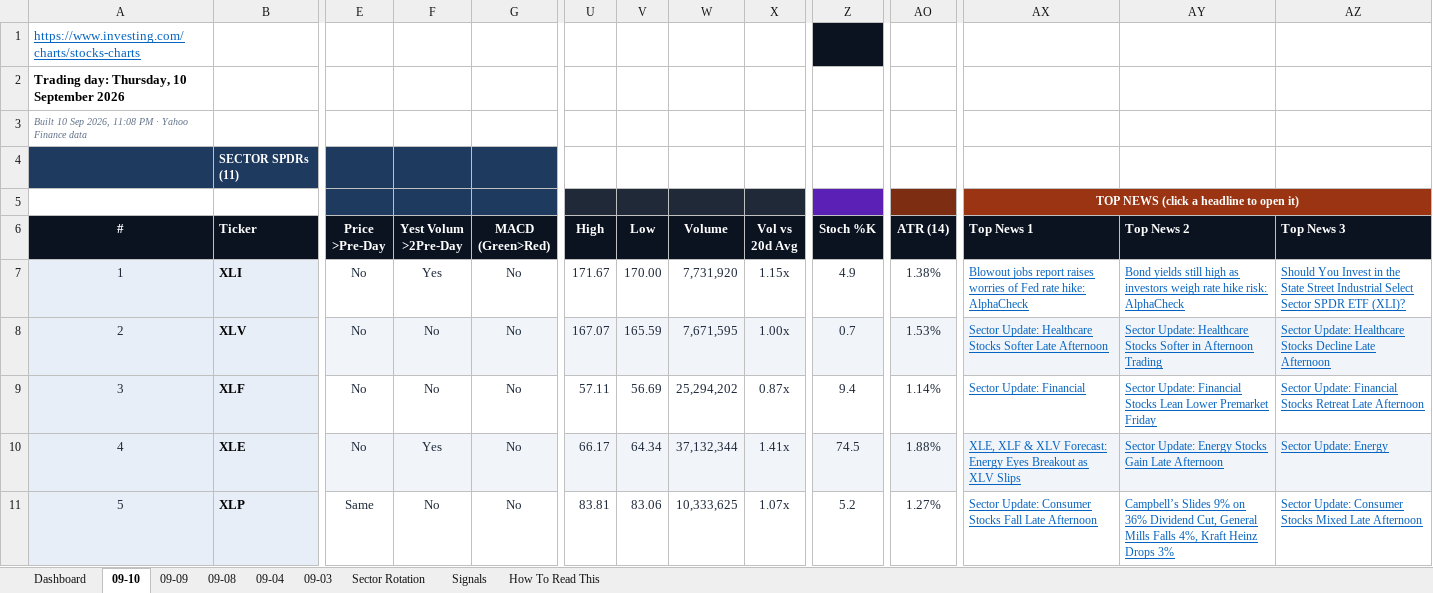
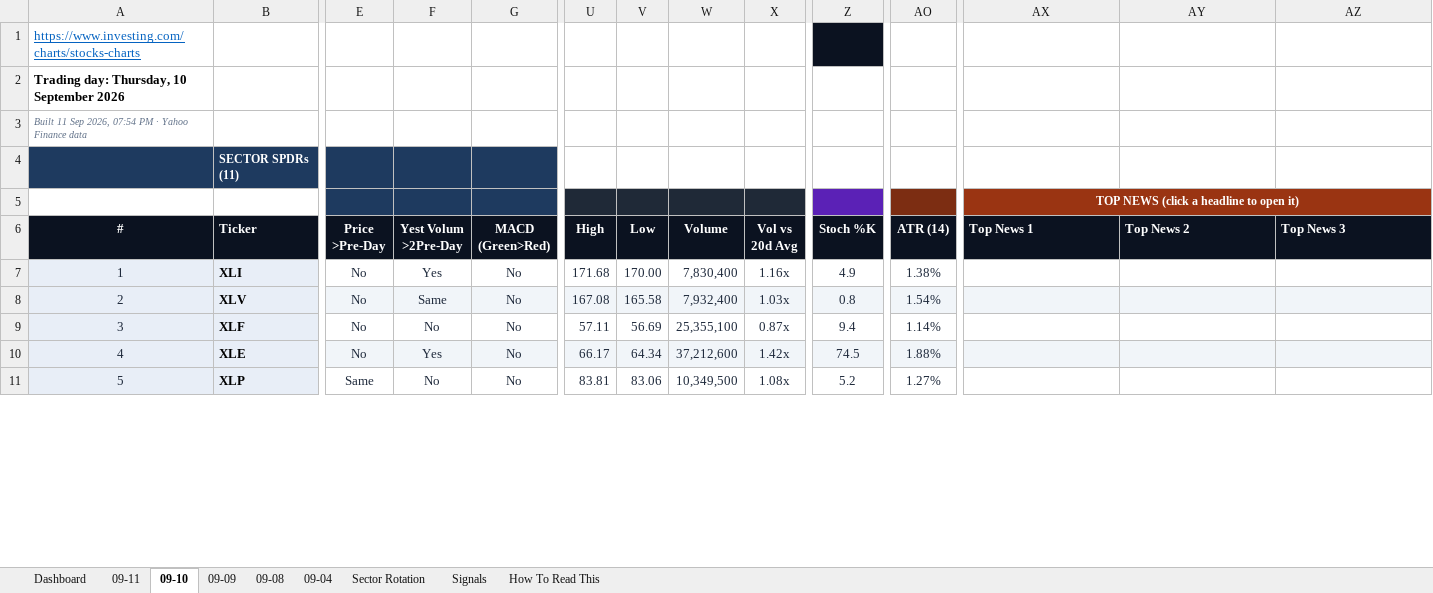
Before and after one commit to GeoWizard4645/Stock-Analysis-for-my-Grandpa, an Excel workbook: docs/data/latest.xlsx, sheet 09-10, drawn as a sheet; only a part is shown, gaps mark what is left out; values as stored, in another font and other column widths than the file's, no borders; conditional formats not drawn; the diff covers the shown part only; the diff names each change by its address in the sheet, - before the commit and + after, or states it on an @@ line.

```diff
--- a/docs/data/latest.xlsx (sheet 09-10)
+++ b/docs/data/latest.xlsx (sheet 09-10)
-sheet tab: 09-03
+sheet tab: 09-11
-A3 (#): Built 10 Sep 2026, 11:08 PM ·…
+A3 (#): Built 11 Sep 2026, 07:54 PM ·…
-U7 (High): 171.67
+U7 (High): 171.68
-W7 (Volume): 7,731,920
+W7 (Volume): 7,830,400
-X7 (Vol vs 20d Avg): 1.15x
+X7 (Vol vs 20d Avg): 1.16x
-AX7 (Top News 1): Blowout jobs report raises worries of Fed rate hike: AlphaCheck
+AX7 (Top News 1): (empty)
-AY7 (Top News 2): Bond yields still high as investors weigh rate hike risk: AlphaCheck
+AY7 (Top News 2): (empty)
-AZ7 (Top News 3): Should You Invest in the State Street Industrial Select Sector SPDR ETF (XLI)?
+AZ7 (Top News 3): (empty)
-F8 (Yest Volum >2Pre-Day): No
+F8 (Yest Volum >2Pre-Day): Same
-U8 (High): 167.07
+U8 (High): 167.08
-V8 (Low): 165.59
+V8 (Low): 165.58
-W8 (Volume): 7,671,595
+W8 (Volume): 7,932,400
-X8 (Vol vs 20d Avg): 1.00x
+X8 (Vol vs 20d Avg): 1.03x
-Z8 (Stoch %K): 0.7
+Z8 (Stoch %K): 0.8
-AO8 (ATR (14)): 1.53%
+AO8 (ATR (14)): 1.54%
-AX8 (Top News 1): Sector Update: Healthcare Stocks Softer Late Afternoon
+AX8 (Top News 1): (empty)
-AY8 (Top News 2): Sector Update: Healthcare Stocks Softer in Afternoon Trading
+AY8 (Top News 2): (empty)
-AZ8 (Top News 3): Sector Update: Healthcare Stocks Decline Late Afternoon
+AZ8 (Top News 3): (empty)
-W9 (Volume): 25,294,202
+W9 (Volume): 25,355,100
-AX9 (Top News 1): Sector Update: Financial
+AX9 (Top News 1): (empty)
-AY9 (Top News 2): Sector Update: Financial Stocks Lean Lower Premarket Friday
+AY9 (Top News 2): (empty)
-AZ9 (Top News 3): Sector Update: Financial Stocks Retreat Late Afternoon
+AZ9 (Top News 3): (empty)
-W10 (Volume): 37,132,344
+W10 (Volume): 37,212,600
-X10 (Vol vs 20d Avg): 1.41x
+X10 (Vol vs 20d Avg): 1.42x
-AX10 (Top News 1): XLE, XLF & XLV Forecast: Energy Eyes Breakout as XLV Slips
+AX10 (Top News 1): (empty)
-AY10 (Top News 2): Sector Update: Energy Stocks Gain Late Afternoon
+AY10 (Top News 2): (empty)
-AZ10 (Top News 3): Sector Update: Energy
+AZ10 (Top News 3): (empty)
-W11 (Volume): 10,333,625
+W11 (Volume): 10,349,500
-X11 (Vol vs 20d Avg): 1.07x
+X11 (Vol vs 20d Avg): 1.08x
-AX11 (Top News 1): Sector Update: Consumer Stocks Fall Late Afternoon
+AX11 (Top News 1): (empty)
-AY11 (Top News 2): Campbell’s Slides 9% on 36% Dividend Cut, General Mills Falls 4%, Kraft Heinz Drops 3%
+AY11 (Top News 2): (empty)
-AZ11 (Top News 3): Sector Update: Consumer Stocks Mixed Late Afternoon
+AZ11 (Top News 3): (empty)
```
Also changed, not shown: 200 edited cells elsewhere in this sheet, sheet Dashboard, sheet Signals, sheet Sector Rotation, sheet 09-04, sheet 09-08, sheet 09-09, 1 other file.
